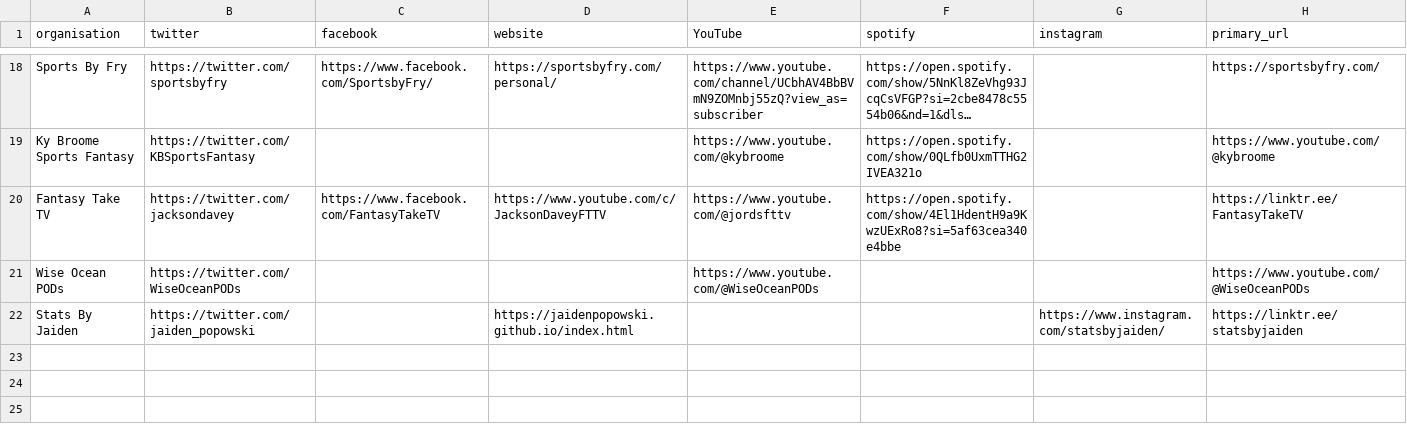
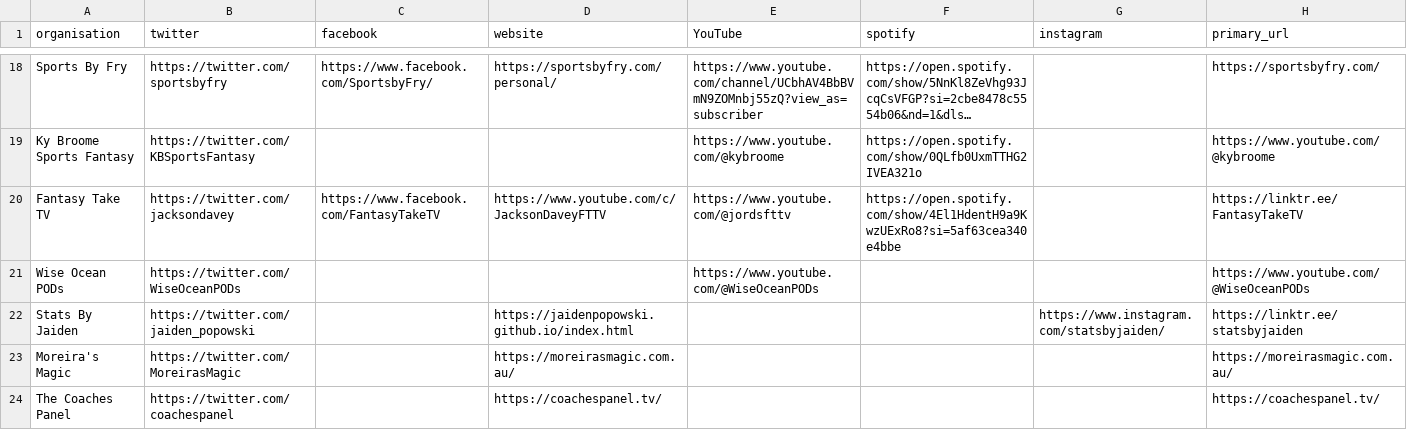
Before and after one commit to bit-in-that/data-automation, a CSV file: afl_fantasy/data/raw/content_organisations.csv, drawn as a sheet; only a part is shown, gaps mark what is left out; long unchanged cells end in …; the diff names each change by its address in the sheet, - before the commit and + after, or states it on an @@ line.

```diff
--- a/afl_fantasy/data/raw/content_organisations.csv
+++ b/afl_fantasy/data/raw/content_organisations.csv
+row 23: Moreira's Magic | https://twitter.com/MoreirasMagic |  | https://moreirasmagic.com.au/ |  |  |  | https://moreirasmagic.com.au/
+row 24: The Coaches Panel | https://twitter.com/coachespanel |  | https://coachespanel.tv/ |  |  |  | https://coachespanel.tv/
```
Also changed, not shown: afl_fantasy/data/raw/content_creators.csv.
